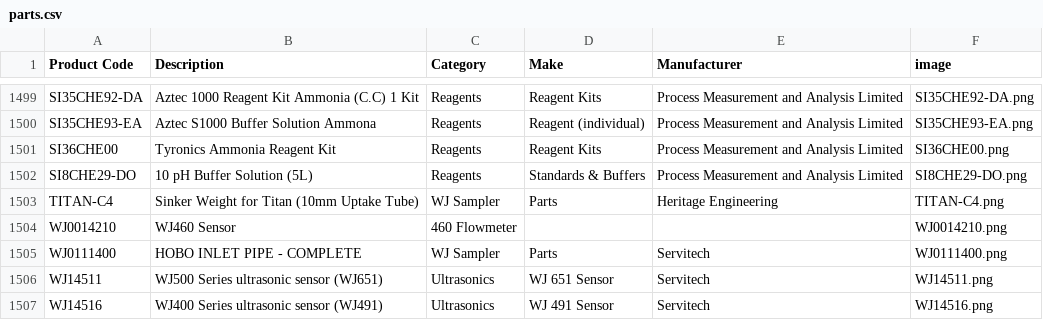
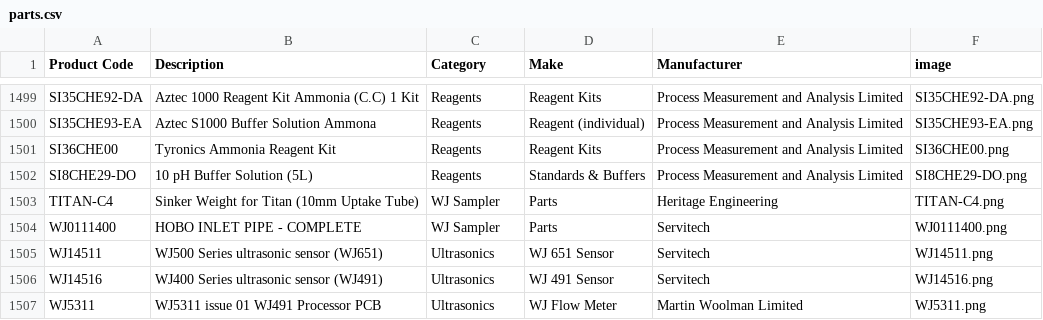
Before and after one commit to tomward0606/PartsProjectMain, a CSV file: parts.csv, drawn as a sheet; only a part is shown, gaps mark what is left out; the shorter side is filled out with more unchanged rows; the diff names each change by its address in the sheet, - before the commit and + after, or states it on an @@ line.

Commit message:
Delete part: WJ0014210

```diff
--- a/parts.csv
+++ b/parts.csv
-row 1504: WJ0014210 | WJ460 Sensor | 460 Flowmeter |  |  | WJ0014210.png
```
